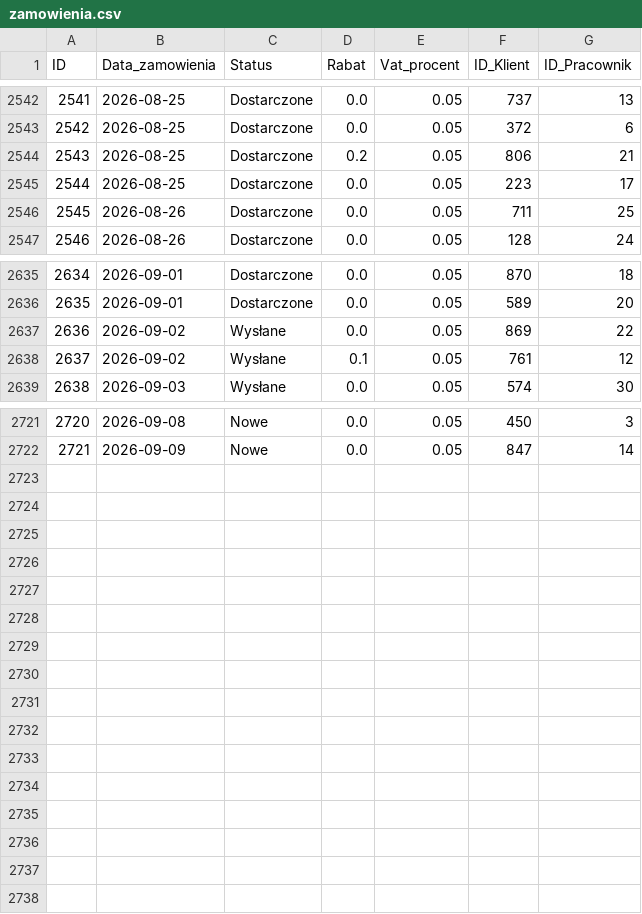
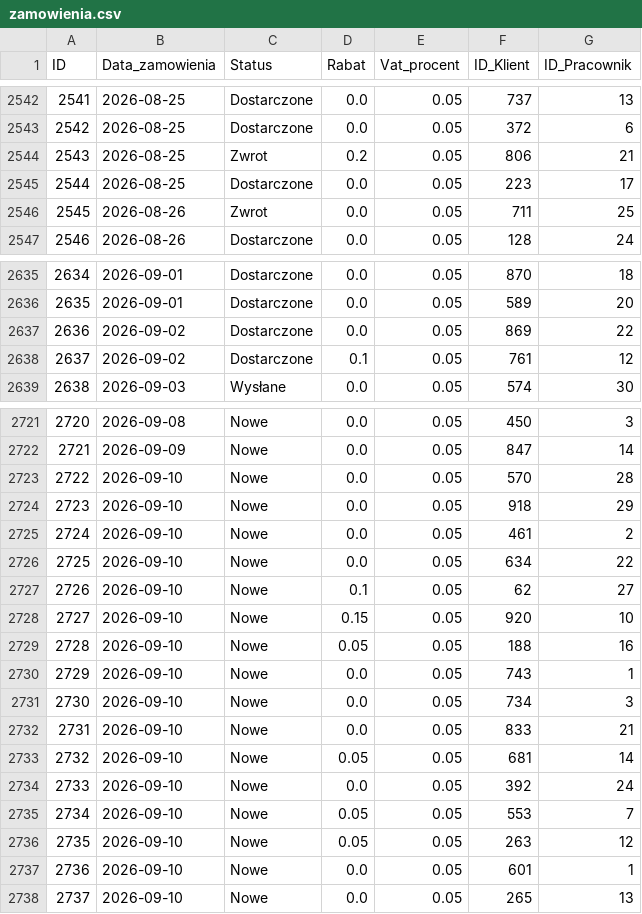
Before and after one commit to abazela/generator-danych, a CSV file: dane_csv/zamowienia.csv, drawn as a sheet; only a part is shown, gaps mark what is left out; the diff covers the shown part only.

```diff
--- a/dane_csv/zamowienia.csv
+++ b/dane_csv/zamowienia.csv
@@ -2543,5 +2543,5 @@
 2542,2026-08-25,Dostarczone,0.0,0.05,372,6
-2543,2026-08-25,Dostarczone,0.2,0.05,806,21
+2543,2026-08-25,Zwrot,0.2,0.05,806,21
 2544,2026-08-25,Dostarczone,0.0,0.05,223,17
-2545,2026-08-26,Dostarczone,0.0,0.05,711,25
+2545,2026-08-26,Zwrot,0.0,0.05,711,25
 2546,2026-08-26,Dostarczone,0.0,0.05,128,24
@@ -2636,4 +2636,4 @@
 2635,2026-09-01,Dostarczone,0.0,0.05,589,20
-2636,2026-09-02,Wysłane,0.0,0.05,869,22
-2637,2026-09-02,Wysłane,0.1,0.05,761,12
+2636,2026-09-02,Dostarczone,0.0,0.05,869,22
+2637,2026-09-02,Dostarczone,0.1,0.05,761,12
 2638,2026-09-03,Wysłane,0.0,0.05,574,30
@@ -2722 +2722,17 @@
 2721,2026-09-09,Nowe,0.0,0.05,847,14
+2722,2026-09-10,Nowe,0.0,0.05,570,28
+2723,2026-09-10,Nowe,0.0,0.05,918,29
+2724,2026-09-10,Nowe,0.0,0.05,461,2
+2725,2026-09-10,Nowe,0.0,0.05,634,22
+2726,2026-09-10,Nowe,0.1,0.05,62,27
+2727,2026-09-10,Nowe,0.15,0.05,920,10
+2728,2026-09-10,Nowe,0.05,0.05,188,16
+2729,2026-09-10,Nowe,0.0,0.05,743,1
+2730,2026-09-10,Nowe,0.0,0.05,734,3
+2731,2026-09-10,Nowe,0.0,0.05,833,21
+2732,2026-09-10,Nowe,0.05,0.05,681,14
+2733,2026-09-10,Nowe,0.0,0.05,392,24
+2734,2026-09-10,Nowe,0.05,0.05,553,7
+2735,2026-09-10,Nowe,0.05,0.05,263,12
+2736,2026-09-10,Nowe,0.0,0.05,601,1
+2737,2026-09-10,Nowe,0.0,0.05,265,13
```
Also changed, not shown: 21 edited cells elsewhere in this file, dane_csv/klienci.csv, dane_csv/pozycje_zamowienie.csv.
